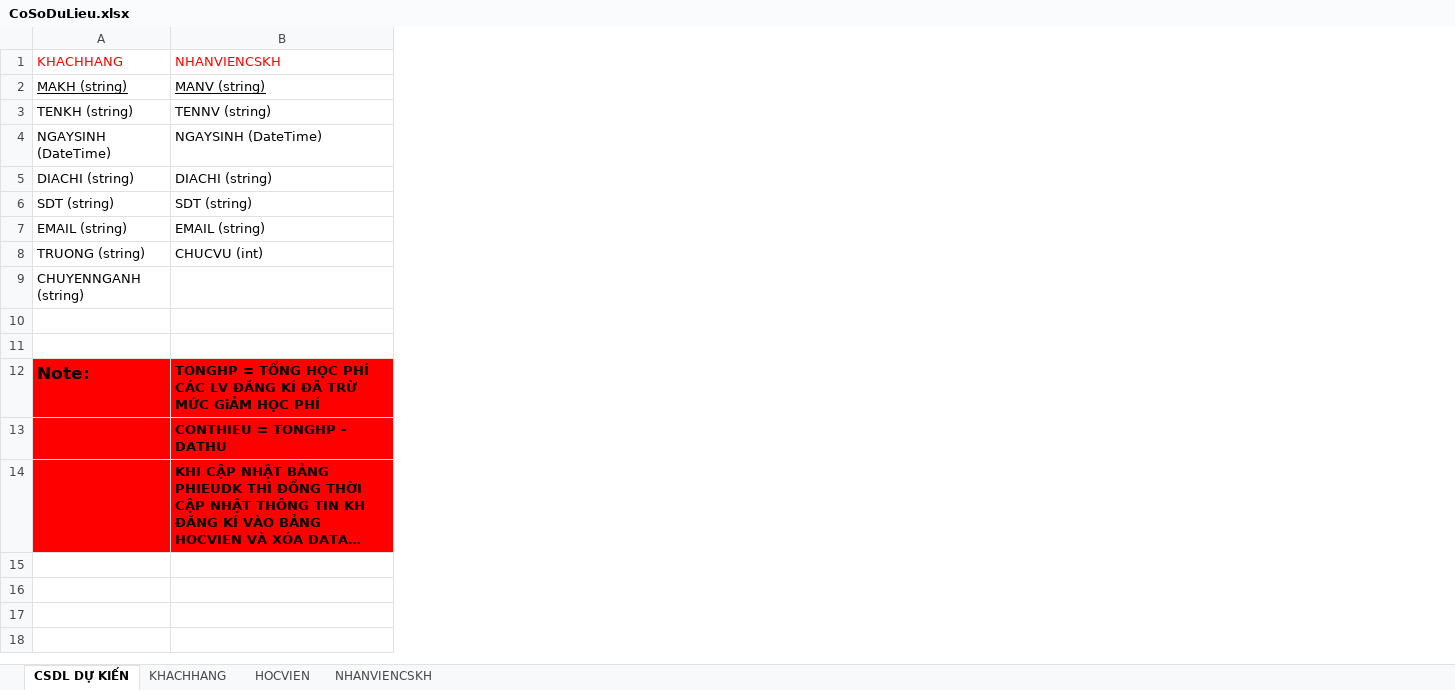
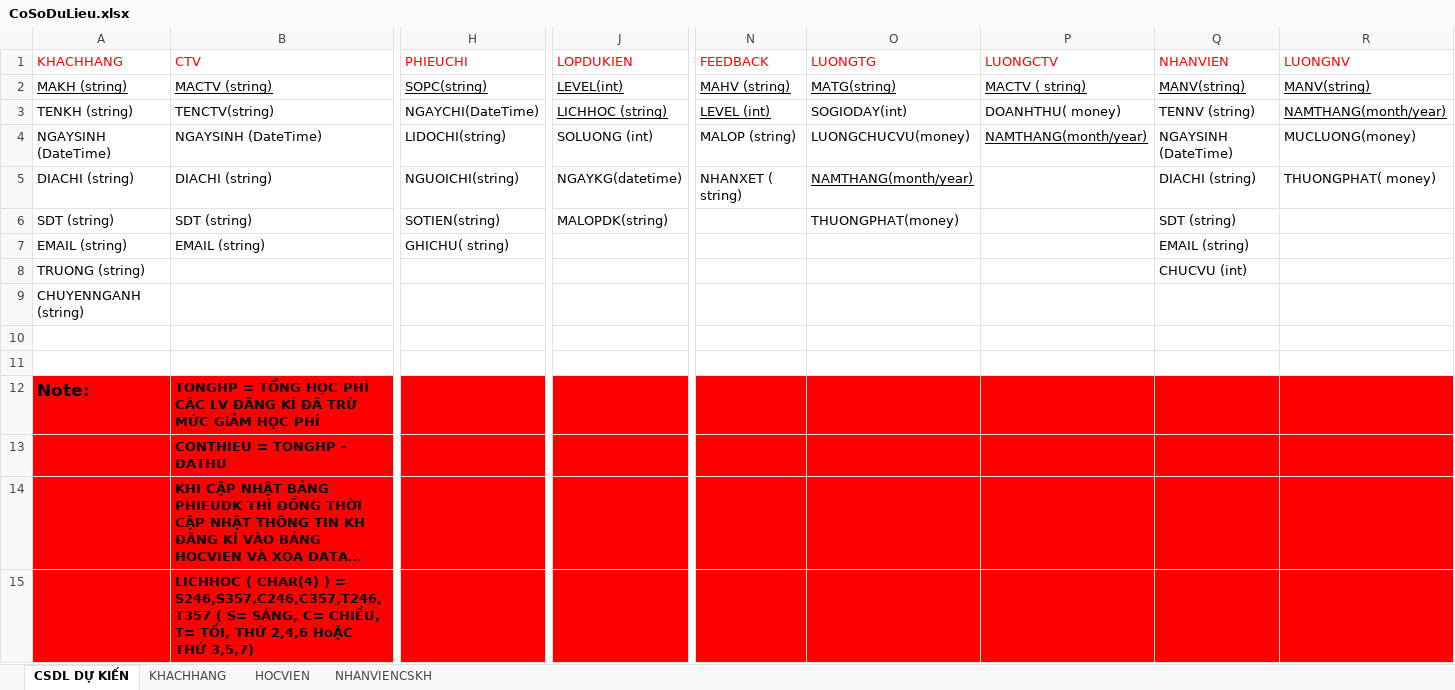
Before and after one commit to duygiangdg/QLTrungTamTiengAnh, an Excel workbook: CoSoDuLieu.xlsx, sheet CSDL DỰ KIẾN, drawn as a sheet; only a part is shown, gaps mark what is left out; long unchanged cells end in …; values as stored, in another font and other column widths than the file's, no borders; removed rows and columns are numbered as before the commit, all else as after; rows hold the shown columns only; the diff covers the shown part only; the diff names each change by its address in the sheet, - before the commit and + after, or states it on an @@ line.

```diff
--- a/CoSoDuLieu.xlsx (sheet CSDL DỰ KIẾN)
+++ b/CoSoDuLieu.xlsx (sheet CSDL DỰ KIẾN)
+column H (PHIEUCHI), rows 2-7: SOPC(string) | NGAYCHI(DateTime) | LIDOCHI(string) | NGUOICHI(string) | SOTIEN(string) | GHICHU( string)
+column J (LOPDUKIEN), rows 2-6: LEVEL(int) | LICHHOC (string) | SOLUONG (int) | NGAYKG(datetime) | MALOPDK(string)
+column N (FEEDBACK), rows 2-5: MAHV (string) | LEVEL (int) | MALOP (string) | NHANXET ( string)
+column O (LUONGTG), rows 2-6: MATG(string) | SOGIODAY(int) | LUONGCHUCVU(money) | NAMTHANG(month/year) | THUONGPHAT(money)
+column P (LUONGCTV), rows 2-4: MACTV ( string) | DOANHTHU( money) | NAMTHANG(month/year)
+column Q (NHANVIEN), rows 2-7: MANV(string) | TENNV (string) | NGAYSINH (DateTime) | DIACHI (string) | SDT (string) | EMAIL (string)
+column R (LUONGNV), rows 2-5: MANV(string) | NAMTHANG(month/year) | MUCLUONG(money) | THUONGPHAT( money)
-B1: NHANVIENCSKH
+B1: CTV
-B2 (CTV): MANV (string)
+B2 (CTV): MACTV (string)
-B3 (CTV): TENNV (string)
+B3 (CTV): TENCTV(string)
-row 8: TRUONG (string) | CHUCVU (int)
+row 8: TRUONG (string) |  |  |  |  |  |  | CHUCVU (int)
+row 15:  | LICHHOC ( CHAR(4) ) = S246,S357,C246,C357,T246,T357 ( S= SÁNG, C= CHIỀU, T= TỐI, THỨ 2,4,6 HoẶC THỨ 3,5,7)
```
Also changed, not shown: 7 edited cells elsewhere in this sheet, 1 other file.
